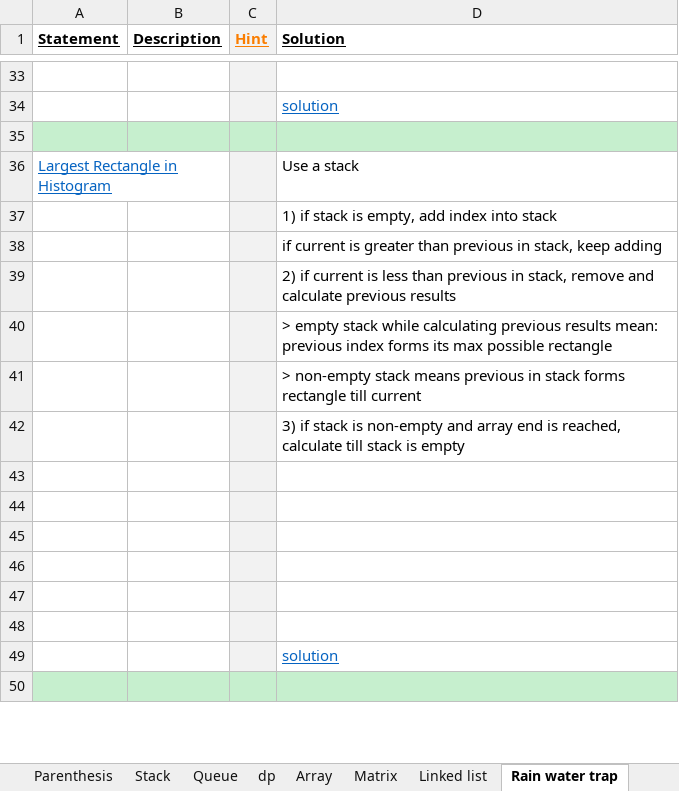
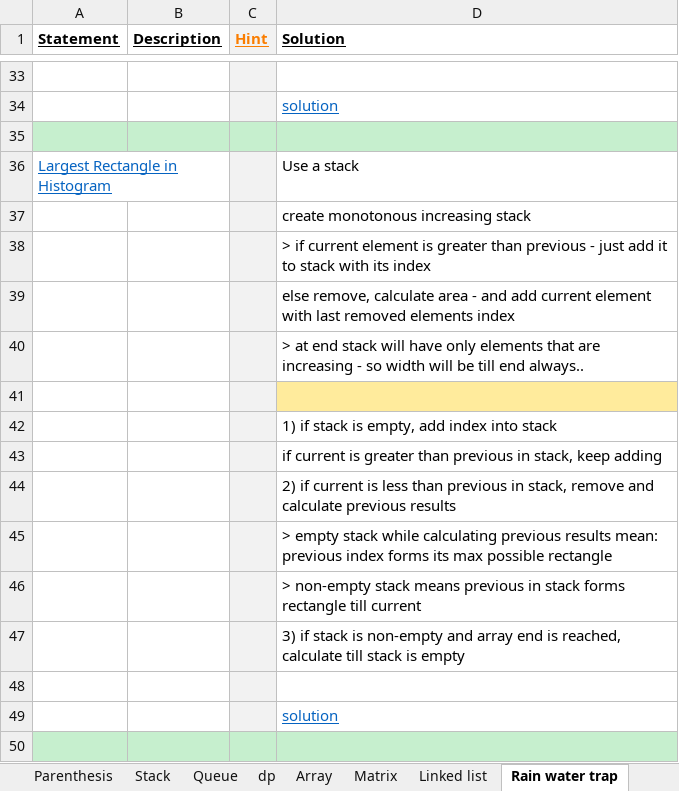
Before and after one commit to Jayaraj342/leetcode-solutions, an Excel workbook: Leetcode_Solutions.xlsx, sheet Rain water trap, drawn as a sheet; only a part is shown, gaps mark what is left out; values as stored, in another font and other column widths than the file's, no borders; charts and pictures not drawn; removed rows and columns are numbered as before the commit, all else as after; the diff names each change by its address in the sheet, - before the commit and + after, or states it on an @@ line.

```diff
--- a/Leetcode_Solutions.xlsx (sheet Rain water trap)
+++ b/Leetcode_Solutions.xlsx (sheet Rain water trap)
+row 37:  |  |  | create monotonous increasing stack
+row 38:  |  |  | > if current element is greater than previous - just add it to stack with its index
+row 39:  |  |  | else remove, calculate area - and add current element with last removed elements index
+row 40:  |  |  | > at end stack will have only elements that are increasing - so width will be till end always..
+row 41: (empty)
-row 43: (empty)
-row 44: (empty)
-row 45: (empty)
-row 46: (empty)
-row 47: (empty)
```
Also changed, not shown: other sheet tabs, charts or pictures, 3 other files.
